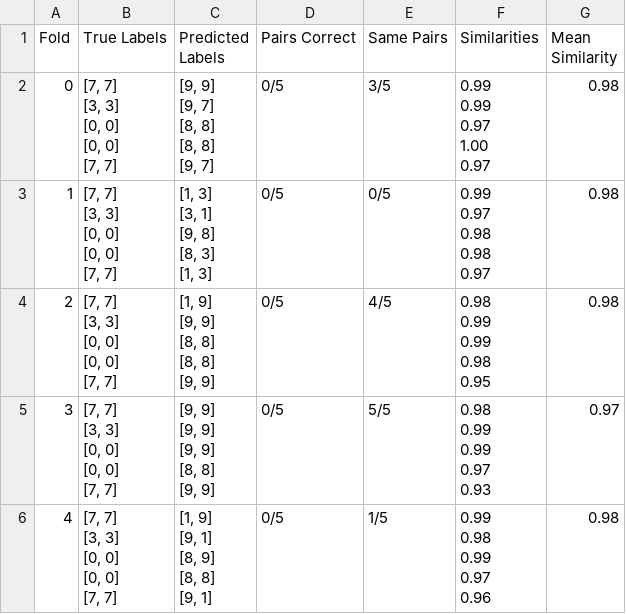
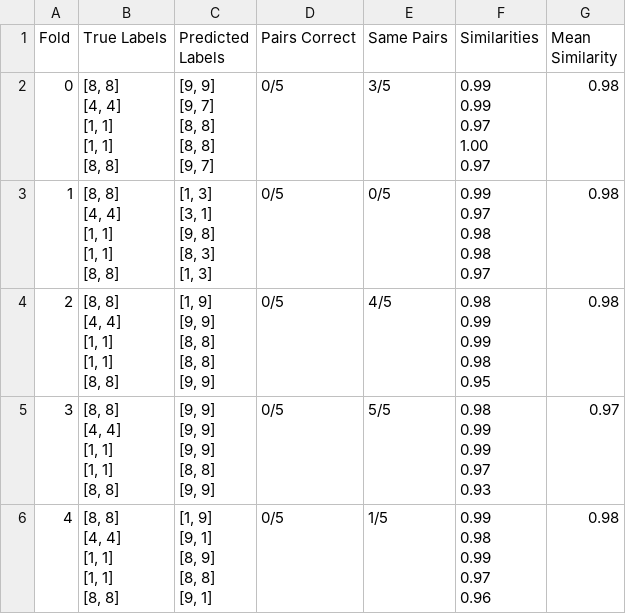
Before and after one commit to TomasMarques175/Skeleton-based-One-shot-Action-Recognition, a CSV file: final_validation_results/Models_MP_UB_APPDA_Block_0_fold_summary_rest.csv (was final_validation_results/fold_summary_MP_UB_APPDA.csv), drawn as a sheet.

```diff
--- a/final_validation_results/fold_summary_MP_UB_APPDA.csv
+++ b/final_validation_results/Models_MP_UB_APPDA_Block_0_fold_summary_rest.csv
@@ -1,66 +1,66 @@
 Fold,True Labels,Predicted Labels,Pairs Correct,Same Pairs,Similarities,Mean Similarity
-0,"[7, 7]
-[3, 3]
-[0, 0]
-[0, 0]
-[7, 7]","[9, 9]
-[9, 7]
-[8, 8]
-[8, 8]
-[9, 7]",0/5,3/5,"0.99
-0.99
-0.97
-1.00
-0.97",0.98
-1,"[7, 7]
-[3, 3]
-[0, 0]
-[0, 0]
-[7, 7]","[1, 3]
-[3, 1]
-[9, 8]
-[8, 3]
-[1, 3]",0/5,0/5,"0.99
-0.97
-0.98
-0.98
-0.97",0.98
-2,"[7, 7]
-[3, 3]
-[0, 0]
-[0, 0]
-[7, 7]","[1, 9]
-[9, 9]
-[8, 8]
-[8, 8]
-[9, 9]",0/5,4/5,"0.98
-0.99
-0.99
-0.98
-0.95",0.98
-3,"[7, 7]
-[3, 3]
-[0, 0]
-[0, 0]
-[7, 7]","[9, 9]
-[9, 9]
-[9, 9]
-[8, 8]
-[9, 9]",0/5,5/5,"0.98
-0.99
-0.99
-0.97
-0.93",0.97
-4,"[7, 7]
-[3, 3]
-[0, 0]
-[0, 0]
-[7, 7]","[1, 9]
-[9, 1]
-[8, 9]
-[8, 8]
-[9, 1]",0/5,1/5,"0.99
-0.98
-0.99
-0.97
-0.96",0.98
+0,"[8, 8]
+[4, 4]
+[1, 1]
+[1, 1]
+[8, 8]","[9, 9]
+[9, 7]
+[8, 8]
+[8, 8]
+[9, 7]",0/5,3/5,"0.99
+0.99
+0.97
+1.00
+0.97",0.98
+1,"[8, 8]
+[4, 4]
+[1, 1]
+[1, 1]
+[8, 8]","[1, 3]
+[3, 1]
+[9, 8]
+[8, 3]
+[1, 3]",0/5,0/5,"0.99
+0.97
+0.98
+0.98
+0.97",0.98
+2,"[8, 8]
+[4, 4]
+[1, 1]
+[1, 1]
+[8, 8]","[1, 9]
+[9, 9]
+[8, 8]
+[8, 8]
+[9, 9]",0/5,4/5,"0.98
+0.99
+0.99
+0.98
+0.95",0.98
+3,"[8, 8]
+[4, 4]
+[1, 1]
+[1, 1]
+[8, 8]","[9, 9]
+[9, 9]
+[9, 9]
+[8, 8]
+[9, 9]",0/5,5/5,"0.98
+0.99
+0.99
+0.97
+0.93",0.97
+4,"[8, 8]
+[4, 4]
+[1, 1]
+[1, 1]
+[8, 8]","[1, 9]
+[9, 1]
+[8, 9]
+[8, 8]
+[9, 1]",0/5,1/5,"0.99
+0.98
+0.99
+0.97
+0.96",0.98
```
Also changed, not shown: final_validation_results/Models_MP_UB_CADIN_Classifier_Block_0_1_2_3_4_5_fold_summary_rest.csv, 7 other files.
